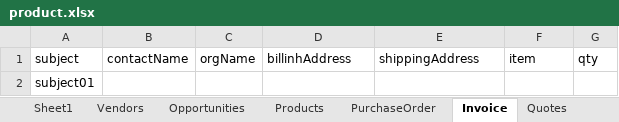
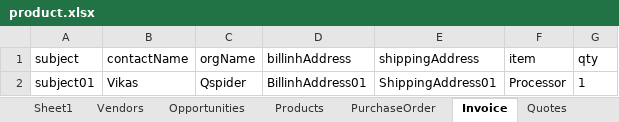
Before and after one commit to Vikas-KC/vTigerMaven, an Excel workbook: vTigerMaven/src/main/java/com/vTiger/commonData/product.xlsx, sheet Invoice, drawn as a sheet; values as stored, in another font and other column widths than the file's, no borders; removed rows and columns are numbered as before the commit, all else as after; the diff names each change by its address in the sheet, - before the commit and + after, or states it on an @@ line.

```diff
--- a/vTigerMaven/src/main/java/com/vTiger/commonData/product.xlsx (sheet Invoice)
+++ b/vTigerMaven/src/main/java/com/vTiger/commonData/product.xlsx (sheet Invoice)
-row 2: subject01
+row 2: subject01 | Vikas | Qspider | BillinhAddress01 | ShippingAddress01 | Processor | 1
```
Also changed, not shown: sheet Org, sheet PurchaseOrder, sheet Sheet1, sheet Quotes, sheet Contact, other sheet tabs, 47 other files.
